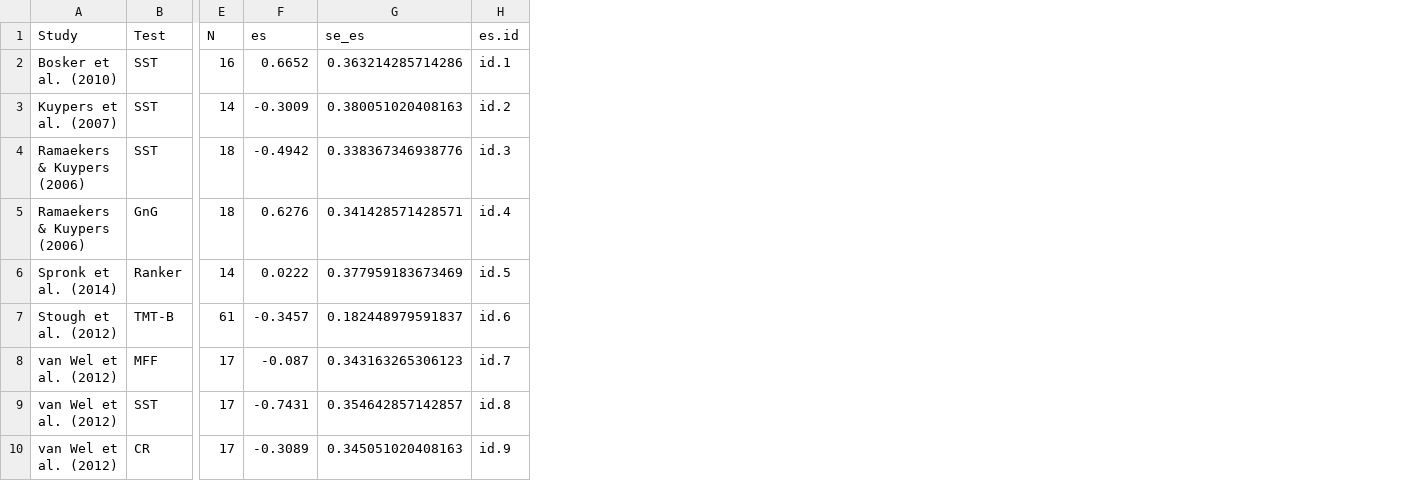
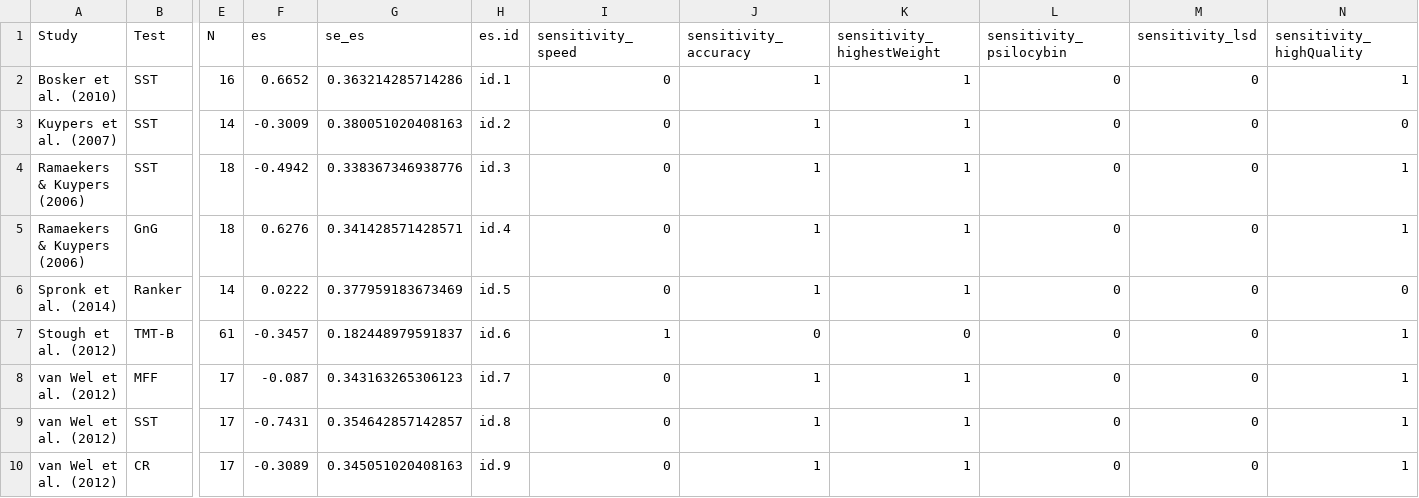
Before and after one commit to nickhaf/MDMA_Psychedelics_meta, a CSV file: data/20240115_MABerlin_executive.csv, drawn as a sheet; only a part is shown, gaps mark what is left out; the diff names each change by its address in the sheet, - before the commit and + after, or states it on an @@ line.

```diff
--- a/data/20240115_MABerlin_executive.csv
+++ b/data/20240115_MABerlin_executive.csv
+column I (sensitivity_speed), rows 2-10: 0 | 0 | 0 | 0 | 0 | 1 | 0 | 0 | 0
+column J (sensitivity_accuracy), rows 2-10: 1 | 1 | 1 | 1 | 1 | 0 | 1 | 1 | 1
+column K (sensitivity_highestWeight), rows 2-10: 1 | 1 | 1 | 1 | 1 | 0 | 1 | 1 | 1
+column L (sensitivity_psilocybin), rows 2-10: all 0
+column M (sensitivity_lsd), rows 2-10: all 0
+column N (sensitivity_highQuality), rows 2-10: 1 | 0 | 1 | 1 | 0 | 1 | 1 | 1 | 1
```
Also changed, not shown: data/20240115_MABerlin_attention.csv, data/20240115_MABerlin_memory.csv, 6 other files.
